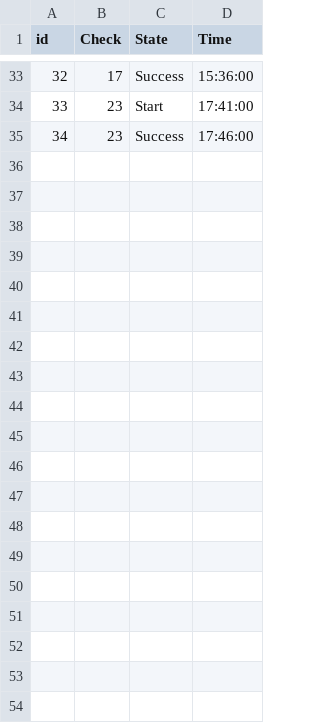
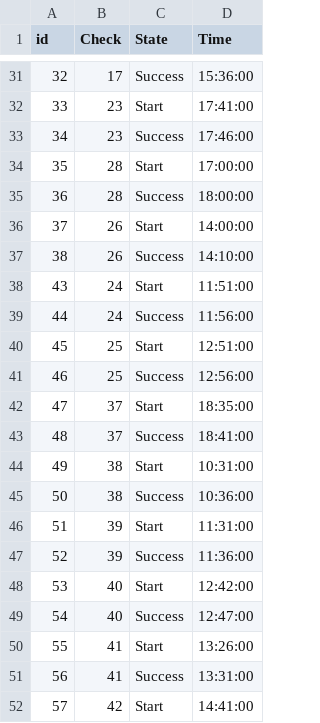
Before and after one commit to gazzsha/SQL-Web-Info, a CSV file: src/export/data_verter.csv, drawn as a sheet; only a part is shown, gaps mark what is left out; the diff covers the shown part only; the diff names each change by its address in the sheet, - before the commit and + after, or states it on an @@ line.

```diff
--- a/src/export/data_verter.csv
+++ b/src/export/data_verter.csv
+row 34: 35 | 28 | Start | 17:00:00
+row 35: 36 | 28 | Success | 18:00:00
+row 36: 37 | 26 | Start | 14:00:00
+row 37: 38 | 26 | Success | 14:10:00
+row 38: 43 | 24 | Start | 11:51:00
+row 39: 44 | 24 | Success | 11:56:00
+row 40: 45 | 25 | Start | 12:51:00
+row 41: 46 | 25 | Success | 12:56:00
+row 42: 47 | 37 | Start | 18:35:00
+row 43: 48 | 37 | Success | 18:41:00
+row 44: 49 | 38 | Start | 10:31:00
+row 45: 50 | 38 | Success | 10:36:00
+row 46: 51 | 39 | Start | 11:31:00
+row 47: 52 | 39 | Success | 11:36:00
+row 48: 53 | 40 | Start | 12:42:00
+row 49: 54 | 40 | Success | 12:47:00
+row 50: 55 | 41 | Start | 13:26:00
+row 51: 56 | 41 | Success | 13:31:00
+row 52: 57 | 42 | Start | 14:41:00
```
Also changed, not shown: 21 added rows and 2 removed rows elsewhere in this file, src/export/data_checks.csv, src/export/data_friends.csv, 7 other files.
